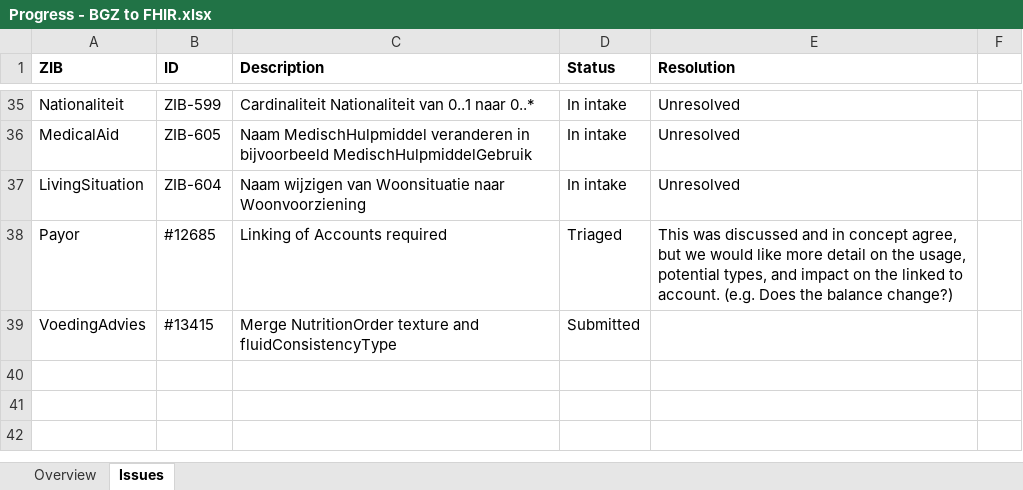
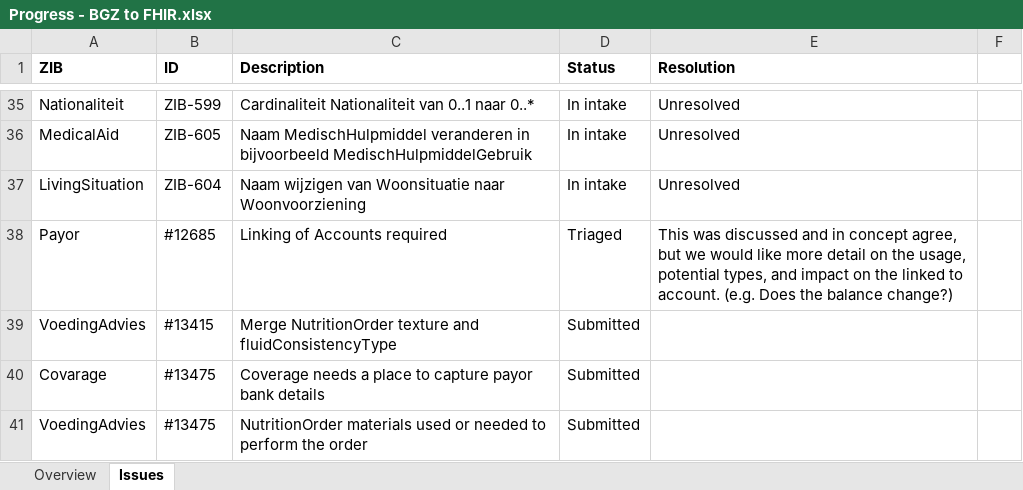
Before and after one commit to Nictiz/Nictiz-STU3, an Excel workbook: Progress - BGZ to FHIR.xlsx, sheet Issues, drawn as a sheet; only a part is shown, gaps mark what is left out; values as stored, in another font and other column widths than the file's, no borders; the diff names each change by its address in the sheet, - before the commit and + after, or states it on an @@ line.

```diff
--- a/Progress - BGZ to FHIR.xlsx (sheet Issues)
+++ b/Progress - BGZ to FHIR.xlsx (sheet Issues)
+row 40: Covarage | #13475 | Coverage needs a place to capture payor bank details | Submitted
+row 41: VoedingAdvies | #13475 | NutritionOrder materials used or needed to perform the order | Submitted
```
Also changed, not shown: sheet Overview, Mappings/DietaryRecommendations - STU3.xlsx, Mappings/Medicatie9.xlsx.
